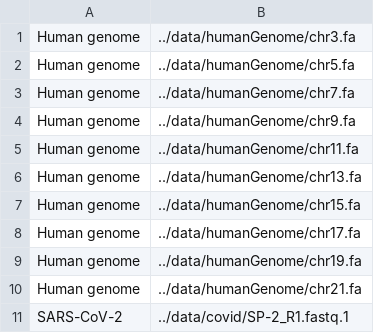
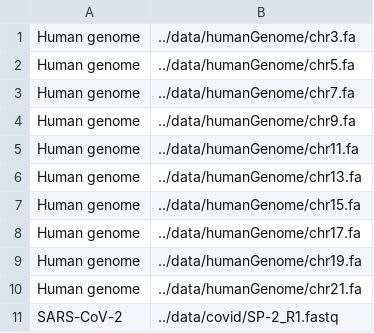
Before and after one commit to COVID-SpiNGS/covid-spings-pipeline, a TSV file: config_files/metagenome_covid_human.tsv, drawn as a sheet.

```diff
--- a/config_files/metagenome_covid_human.tsv
+++ b/config_files/metagenome_covid_human.tsv
@@ -10,2 +10,2 @@ Human genome	../data/humanGenome/chr19.fa
 Human genome	../data/humanGenome/chr21.fa
-SARS-CoV-2	../data/covid/SP-2_R1.fastq.1
+SARS-CoV-2	../data/covid/SP-2_R1.fastq
```
Also changed, not shown: config_files/dna_type_list.tsv, 1 other file.
